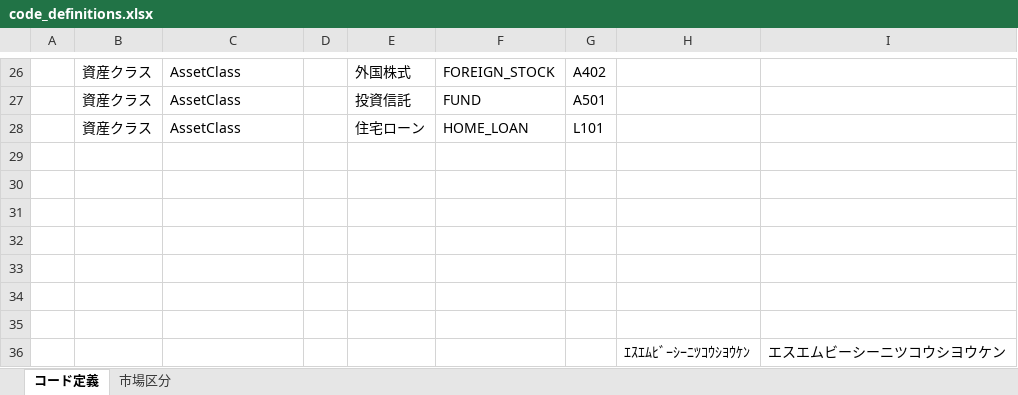
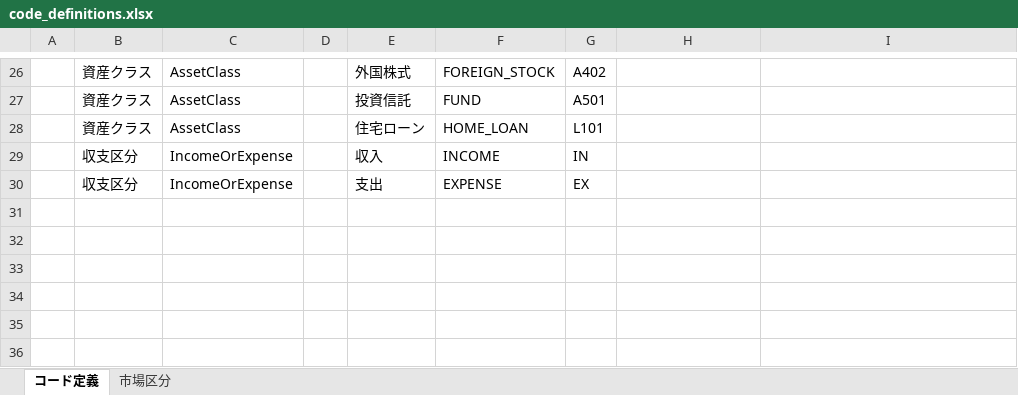
Before and after one commit to tefuna/dvlife-api, an Excel workbook: docs/10_general/code_definitions.xlsx, sheet コード定義, drawn as a sheet; only a part is shown, gaps mark what is left out; values as stored, in another font and other column widths than the file's, no borders; removed rows and columns are numbered as before the commit, all else as after; the diff names each change by its address in the sheet, - before the commit and + after, or states it on an @@ line.

```diff
--- a/docs/10_general/code_definitions.xlsx (sheet コード定義)
+++ b/docs/10_general/code_definitions.xlsx (sheet コード定義)
-row 29: (empty)
+row 29:  | 収支区分 | IncomeOrExpense |  | 収入 | INCOME | IN
-row 30: (empty)
+row 30:  | 収支区分 | IncomeOrExpense |  | 支出 | EXPENSE | EX
-row 31: (empty)
-row 32: (empty)
-row 33: (empty)
-row 34: (empty)
-row 35: (empty)
-row 36:  |  |  |  |  |  |  | ｴｽｴﾑﾋﾞｰｼｰﾆﾂｺｳｼﾖｳｹﾝ | エスエムビーシーニツコウシヨウケン
```
Also changed, not shown: docs/20_database/db_objects.xlsx, 3 other files.
